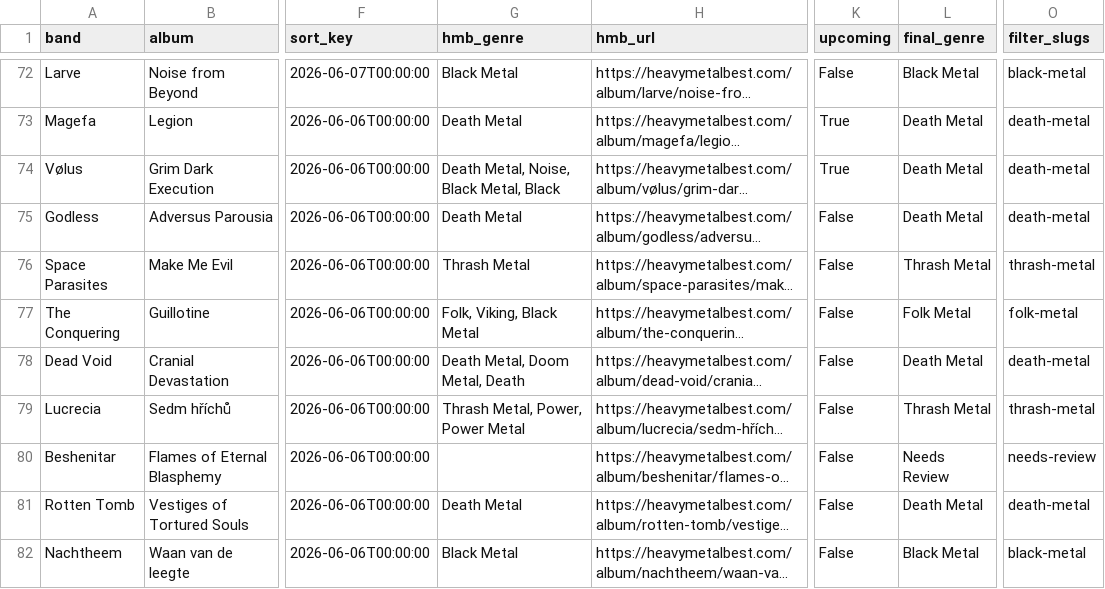
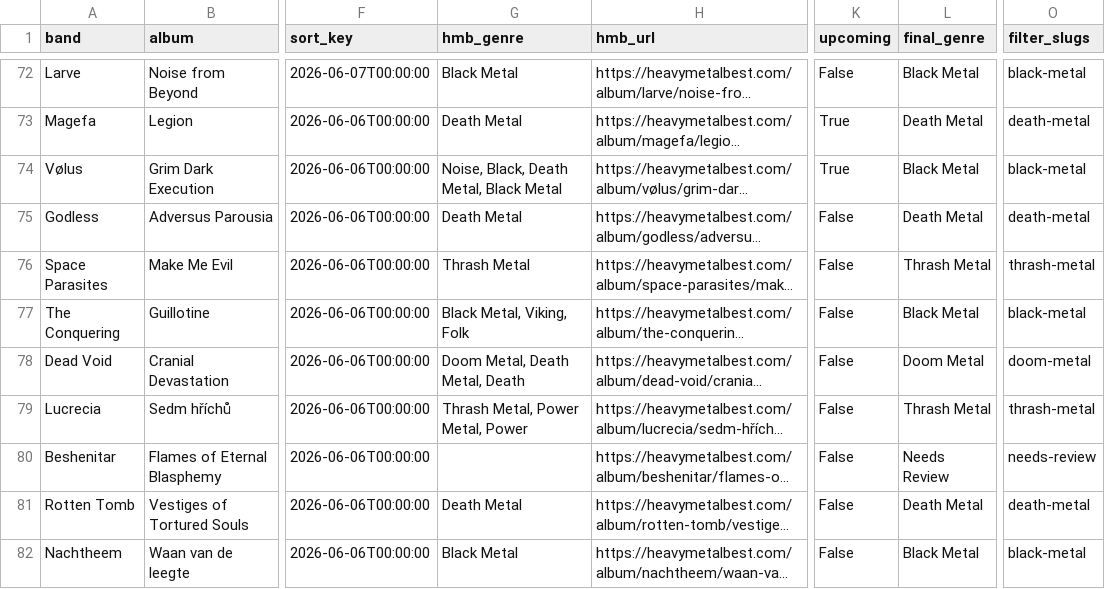
Before and after one commit to haukster1982/releases, a CSV file: data/hmb_with_genres.csv, drawn as a sheet; only a part is shown, gaps mark what is left out; long unchanged cells end in …; the diff covers the shown part only; the diff names each change by its address in the sheet, - before the commit and + after, or states it on an @@ line.

```diff
--- a/data/hmb_with_genres.csv
+++ b/data/hmb_with_genres.csv
-G74 (hmb_genre): Death Metal, Noise, Black Metal, Black
+G74 (hmb_genre): Noise, Black, Death Metal, Black Metal
-L74 (final_genre): Death Metal
+L74 (final_genre): Black Metal
-O74 (filter_slugs): death-metal
+O74 (filter_slugs): black-metal
-G77 (hmb_genre): Folk, Viking, Black Metal
+G77 (hmb_genre): Black Metal, Viking, Folk
-L77 (final_genre): Folk Metal
+L77 (final_genre): Black Metal
-O77 (filter_slugs): folk-metal
+O77 (filter_slugs): black-metal
-G78 (hmb_genre): Death Metal, Doom Metal, Death
+G78 (hmb_genre): Doom Metal, Death Metal, Death
-L78 (final_genre): Death Metal
+L78 (final_genre): Doom Metal
-O78 (filter_slugs): death-metal
+O78 (filter_slugs): doom-metal
-G79 (hmb_genre): Thrash Metal, Power, Power Metal
+G79 (hmb_genre): Thrash Metal, Power Metal, Power
```
Also changed, not shown: 84 edited cells elsewhere in this file, data/hmb_export.csv, 1 other file.
